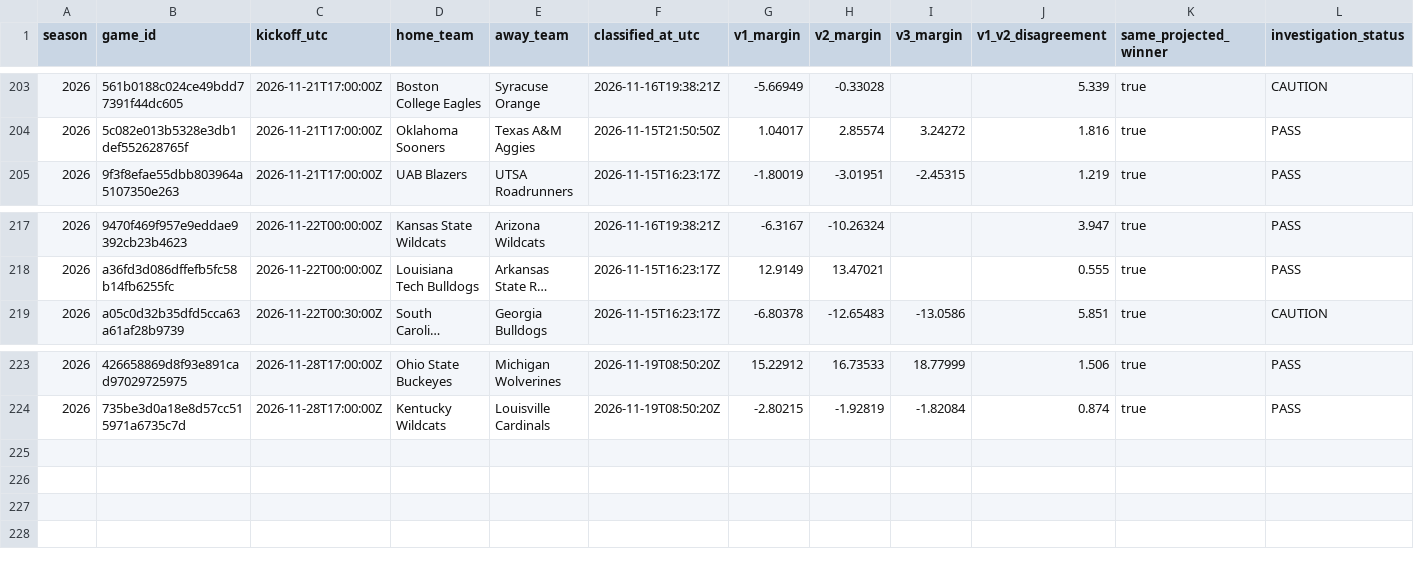
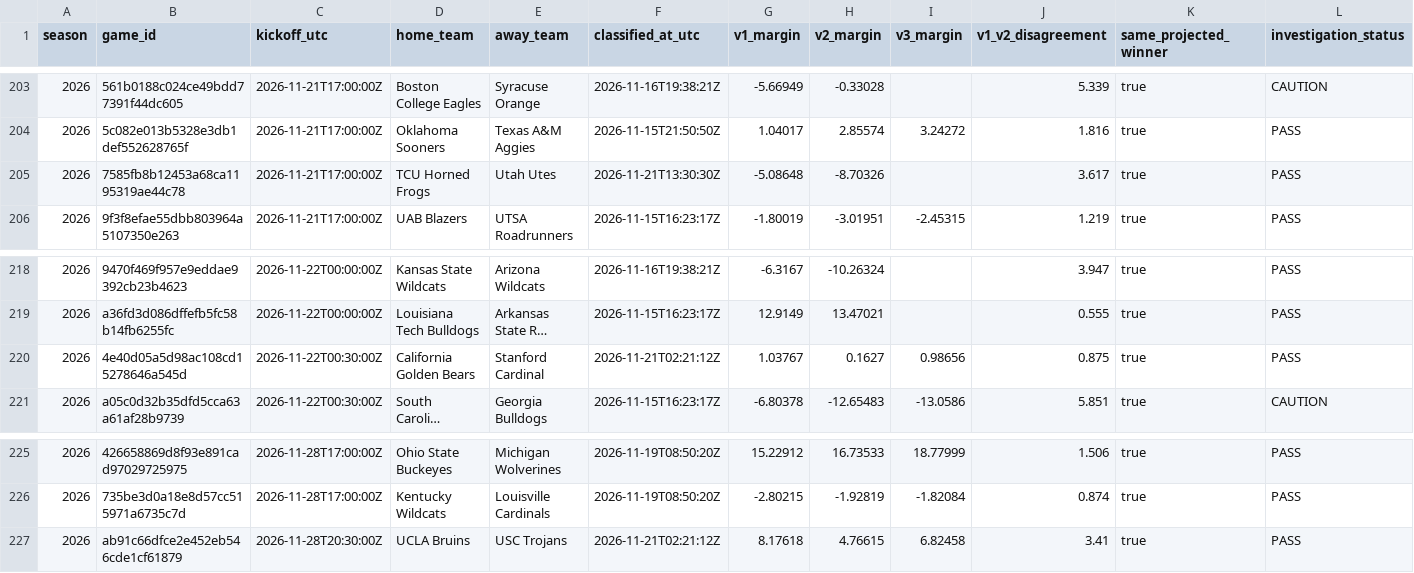
Before and after one commit to JarzCFB/codi-cfb-dashboard, a CSV file: prospective/investigation_cohort.csv, drawn as a sheet; only a part is shown, gaps mark what is left out; long unchanged cells end in …; rows hold the shown columns only; the diff names each change by its address in the sheet, - before the commit and + after, or states it on an @@ line.

```diff
--- a/prospective/investigation_cohort.csv
+++ b/prospective/investigation_cohort.csv
+row 205: 2026 | 7585fb8b12453a68ca1195319ae44c78 | 2026-11-21T17:00:00Z | TCU Horned Frogs | Utah Utes | 2026-11-21T13:30:30Z | -5.08648 | -8.70326 |  | 3.617 | true | PASS
+row 220: 2026 | 4e40d05a5d98ac108cd15278646a545d | 2026-11-22T00:30:00Z | California Golden Bears | Stanford Cardinal | 2026-11-21T02:21:12Z | 1.03767 | 0.1627 | 0.98656 | 0.875 | true | PASS
+row 227: 2026 | ab91c66dfce2e452eb546cde1cf61879 | 2026-11-28T20:30:00Z | UCLA Bruins | USC Trojans | 2026-11-21T02:21:12Z | 8.17618 | 4.76615 | 6.82458 | 3.41 | true | PASS
```
Also changed, not shown: 2 other files.
